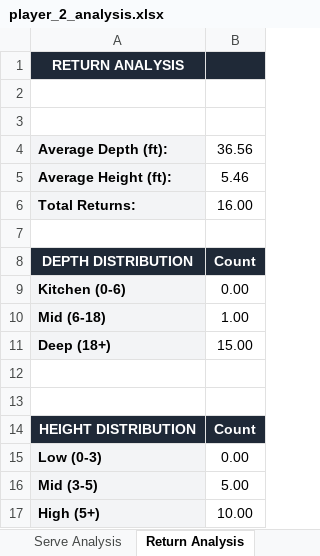
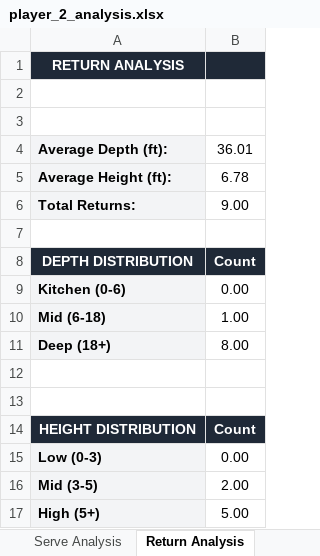
Before and after one commit to nethriq/Pickleball-Stat-Display, an Excel workbook: data/reports/player_2_analysis.xlsx, sheet Return Analysis, drawn as a sheet; values as stored, in another font and other column widths than the file's, no borders; the diff names each change by its address in the sheet, - before the commit and + after, or states it on an @@ line.

```diff
--- a/data/reports/player_2_analysis.xlsx (sheet Return Analysis)
+++ b/data/reports/player_2_analysis.xlsx (sheet Return Analysis)
-B4: 36.56
+B4: 36.01
-B5: 5.46
+B5: 6.78
-B6: 16.00
+B6: 9.00
-B11: 15.00
+B11: 8.00
-B16: 5.00
+B16: 2.00
-B17: 10.00
+B17: 5.00
```
Also changed, not shown: sheet Summary, sheet Best Shots, sheet Serve Analysis, sheet Kitchen Performance, data/reports/player_0_analysis.xlsx, 1 other file.
